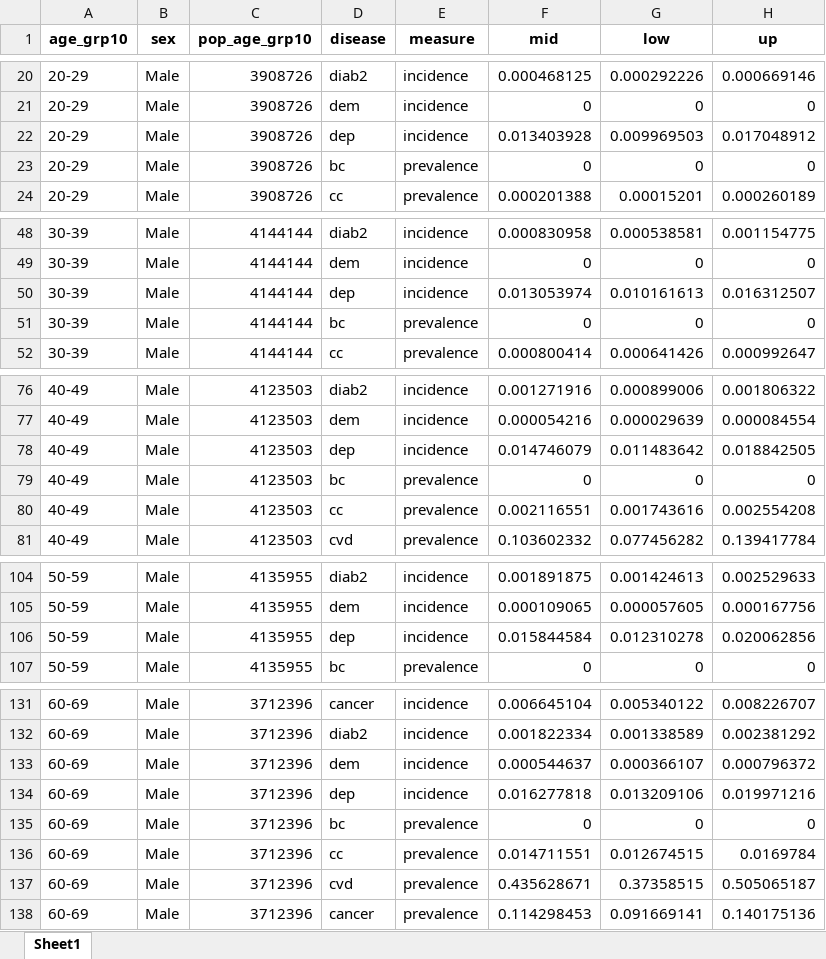
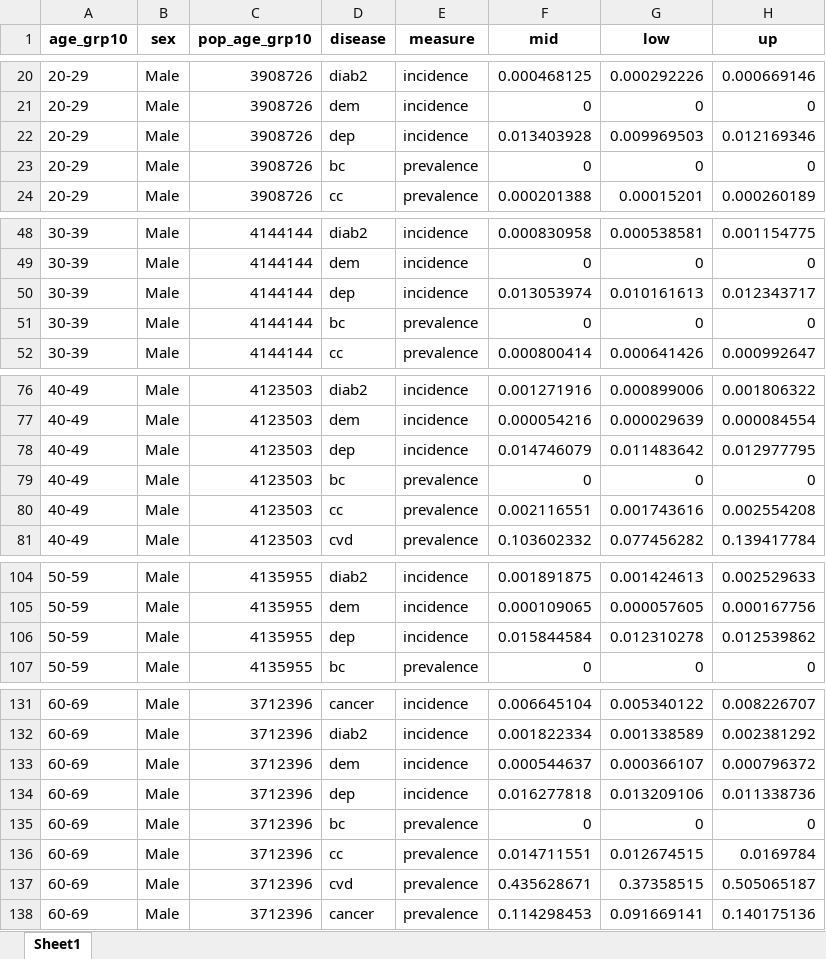
Before and after one commit to inesoriany/HIA_walking_steps, an Excel workbook: data_clean/Diseases/incidence_table.xlsx, sheet Sheet1, drawn as a sheet; only a part is shown, gaps mark what is left out; values as stored, in another font and other column widths than the file's, no borders; the diff covers the shown part only; the diff names each change by its address in the sheet, - before the commit and + after, or states it on an @@ line.

```diff
--- a/data_clean/Diseases/incidence_table.xlsx (sheet Sheet1)
+++ b/data_clean/Diseases/incidence_table.xlsx (sheet Sheet1)
-H22 (up): 0.017048912
+H22 (up): 0.012169346
-H50 (up): 0.016312507
+H50 (up): 0.012343717
-H78 (up): 0.018842505
+H78 (up): 0.012977795
-H106 (up): 0.020062856
+H106 (up): 0.012539862
-H134 (up): 0.019971216
+H134 (up): 0.011338736
```
Also changed, not shown: 2 edited cells elsewhere in this sheet, data/GBD_diseases_age_sex.xlsx, data_clean/Diseases/duration_distrib_table.xlsx, 36 other files.
